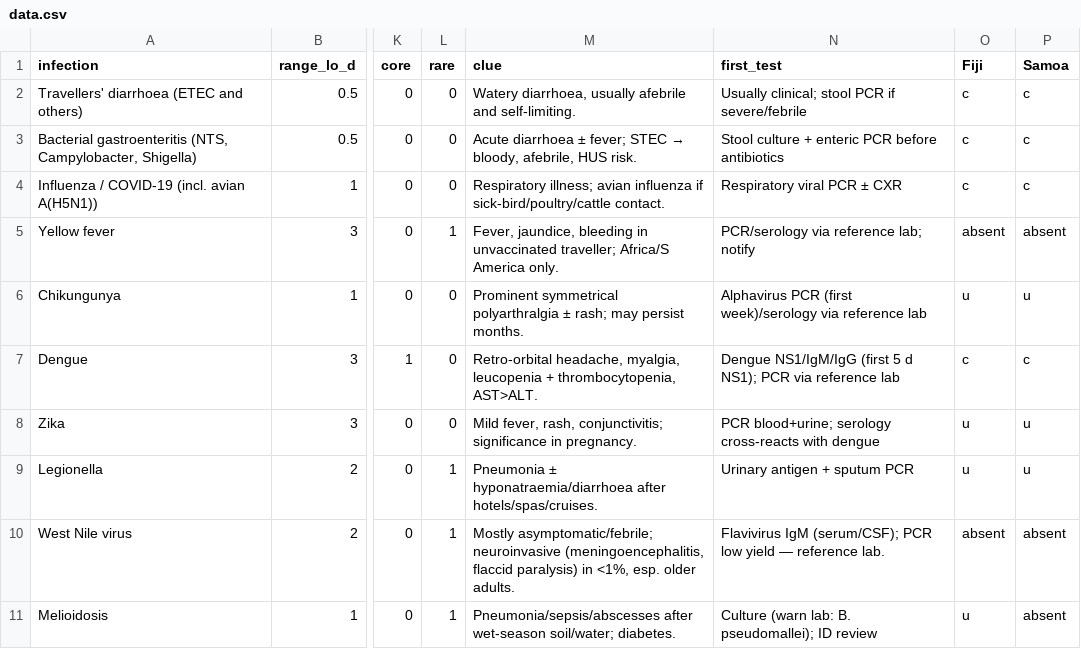
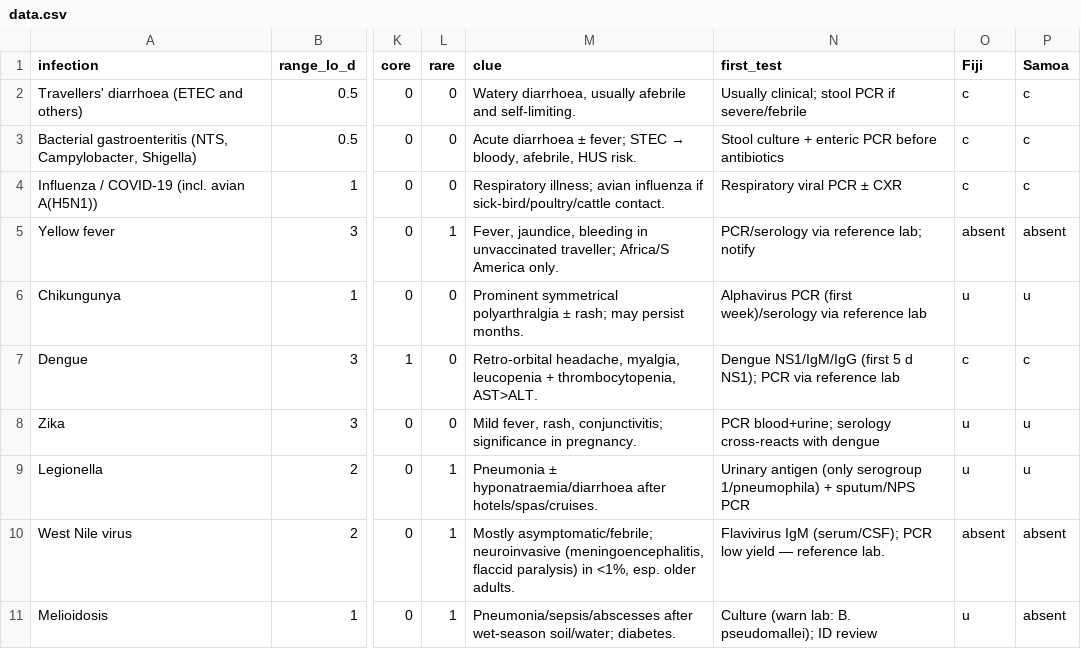
Before and after one commit to clewsc/FRT-Tool, a CSV file: data.csv, drawn as a sheet; only a part is shown, gaps mark what is left out; the diff names each change by its address in the sheet, - before the commit and + after, or states it on an @@ line.

Commit message:
Update data.csv

```diff
--- a/data.csv
+++ b/data.csv
-N9 (first_test): Urinary antigen + sputum PCR
+N9 (first_test): Urinary antigen (only serogroup 1/pneumophila) + sputum/NPS PCR
```
